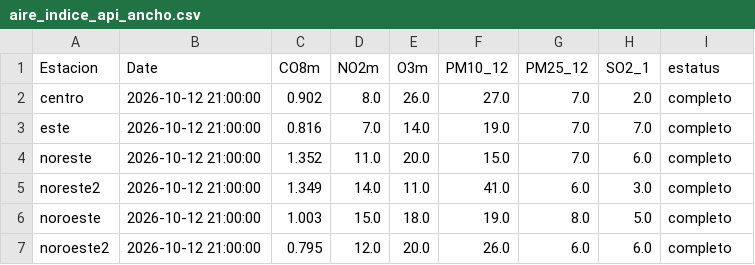
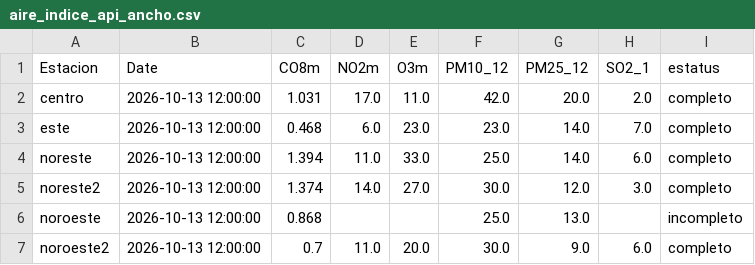
Before and after one commit to LuisRodarteC/AIRENL, a CSV file: aire_indice_api_ancho.csv, drawn as a sheet; only a part is shown; the diff covers the shown part only.

```diff
--- a/aire_indice_api_ancho.csv
+++ b/aire_indice_api_ancho.csv
@@ -1,7 +1,7 @@
 Estacion,Date,CO8m,NO2m,O3m,PM10_12,PM25_12,SO2_1,estatus
-centro,2026-10-12 21:00:00,0.902,8.0,26.0,27.0,7.0,2.0,completo
-este,2026-10-12 21:00:00,0.816,7.0,14.0,19.0,7.0,7.0,completo
-noreste,2026-10-12 21:00:00,1.352,11.0,20.0,15.0,7.0,6.0,completo
-noreste2,2026-10-12 21:00:00,1.349,14.0,11.0,41.0,6.0,3.0,completo
-noroeste,2026-10-12 21:00:00,1.003,15.0,18.0,19.0,8.0,5.0,completo
-noroeste2,2026-10-12 21:00:00,0.795,12.0,20.0,26.0,6.0,6.0,completo
+centro,2026-10-13 12:00:00,1.031,17.0,11.0,42.0,20.0,2.0,completo
+este,2026-10-13 12:00:00,0.468,6.0,23.0,23.0,14.0,7.0,completo
+noreste,2026-10-13 12:00:00,1.394,11.0,33.0,25.0,14.0,6.0,completo
+noreste2,2026-10-13 12:00:00,1.374,14.0,27.0,30.0,12.0,3.0,completo
+noroeste,2026-10-13 12:00:00,0.868,,,25.0,13.0,,incompleto
+noroeste2,2026-10-13 12:00:00,0.7,11.0,20.0,30.0,9.0,6.0,completo
```
Also changed, not shown: 50 edited cells elsewhere in this file, aire_monterrey.csv, 1 other file.
